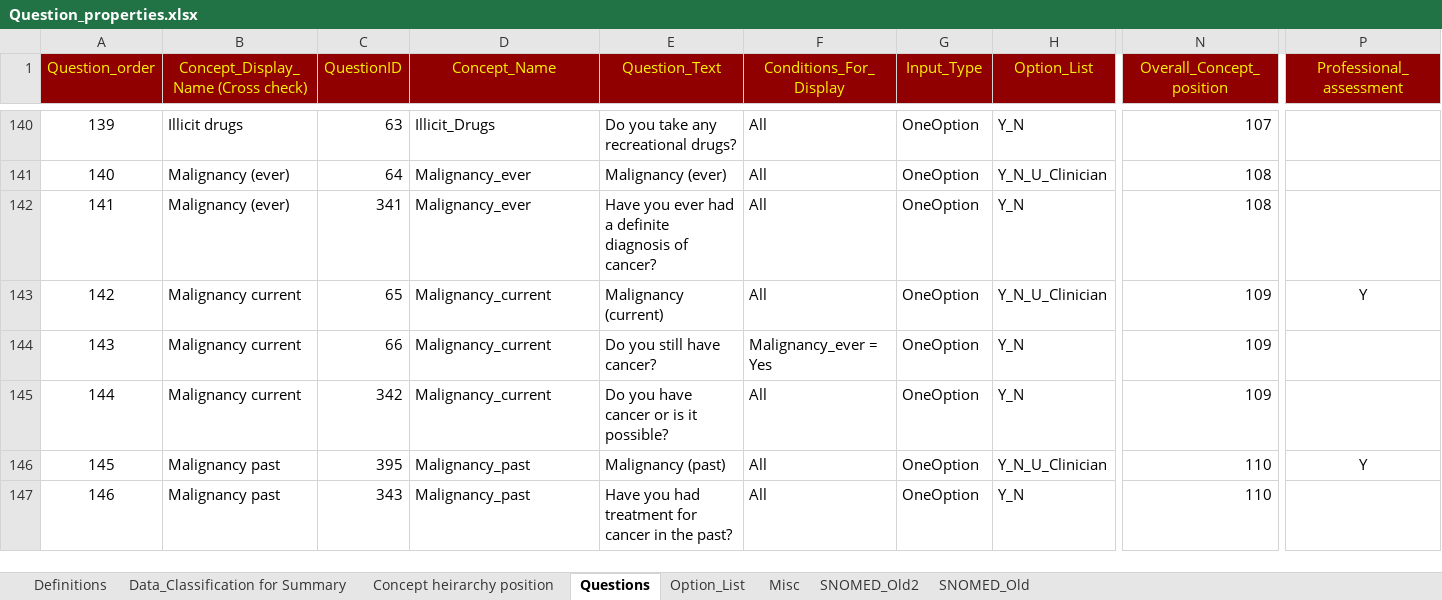
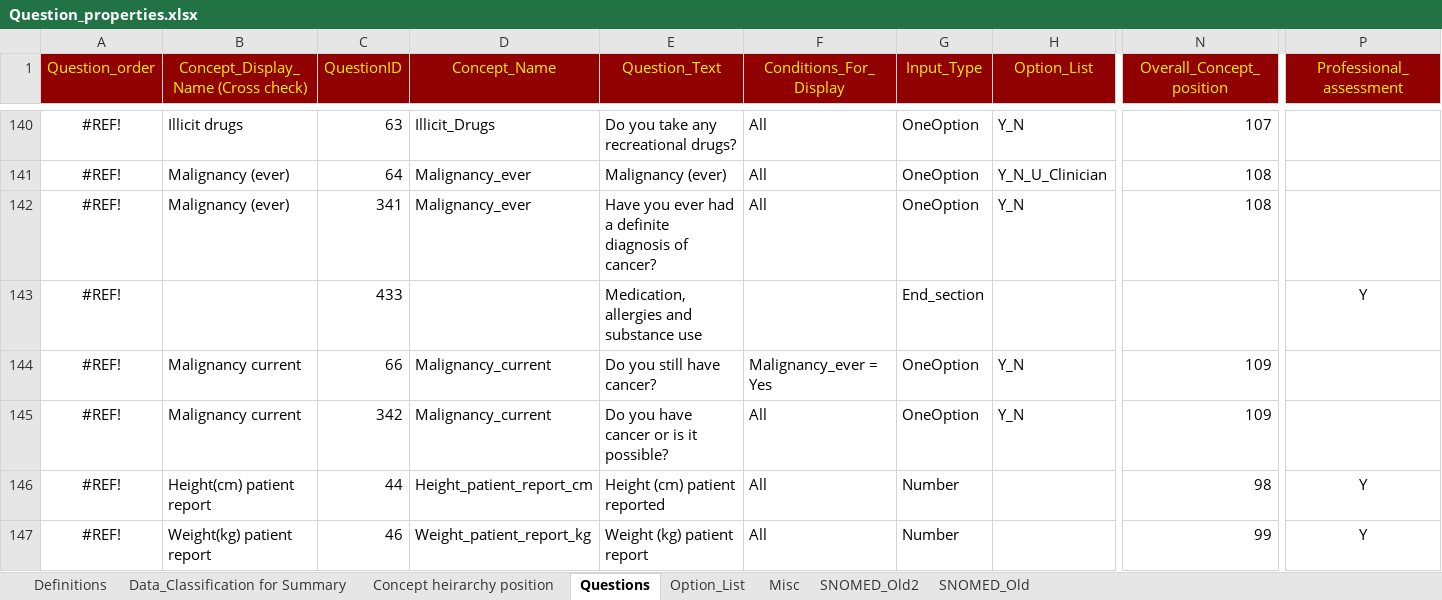
Before and after one commit to dbelavy/periop_open, an Excel workbook: spreadsheet/Question_properties.xlsx, sheet Questions, drawn as a sheet; only a part is shown, gaps mark what is left out; the shorter side is filled out with more unchanged rows; values as stored, in another font and other column widths than the file's, no borders; charts and pictures not drawn; rows hold the shown columns only; the diff covers the shown part only; the diff names each change by its address in the sheet, - before the commit and + after, or states it on an @@ line.

Commit message:
Section changes

```diff
--- a/spreadsheet/Question_properties.xlsx (sheet Questions)
+++ b/spreadsheet/Question_properties.xlsx (sheet Questions)
@@ column A (Question_order) renumbered between rows 110 and 472 @@
@@ row 143 moved to row 148: #REF! @@
+row 143: #REF! |  | 433 |  | Medication, allergies and substance use |  | End_section |  |  | Y
@@ row 122 moved to row 146: #REF! @@
+row 147: #REF! | Weight(kg) patient report | 46 | Weight_patient_report_kg | Weight (kg) patient report | All | Number |  | 99 | Y
```
Also changed, not shown: 6 added rows, 1 removed row and 36 edited cells elsewhere in this sheet, formulas that keep their value.
